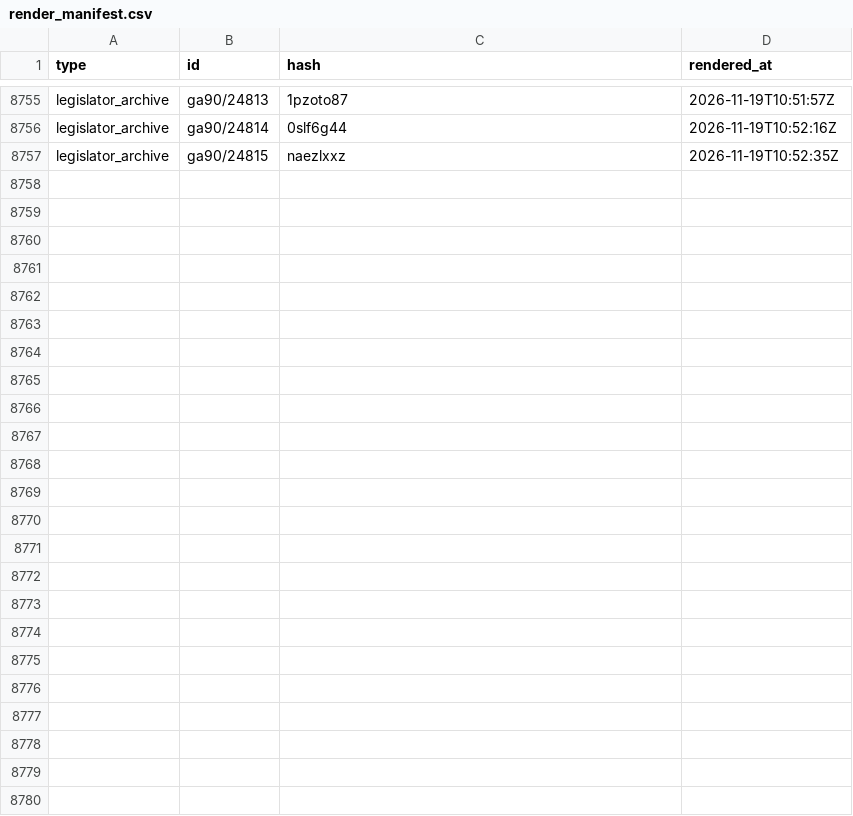
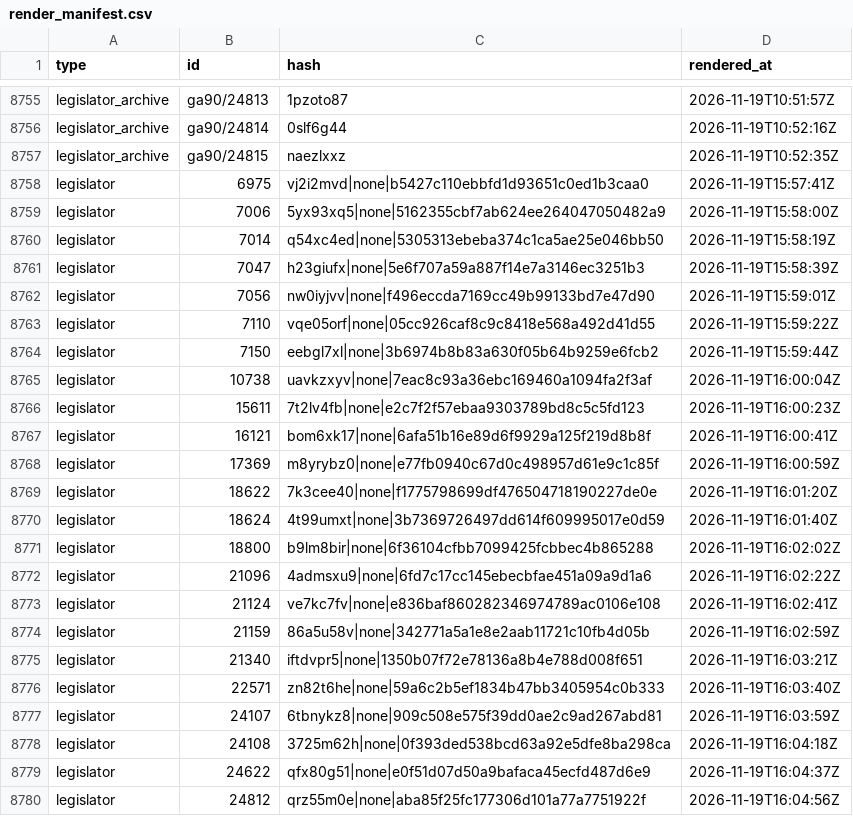
Before and after one commit to mavoss16/ia_transparency_project, a CSV file: render_manifest.csv, drawn as a sheet; only a part is shown, gaps mark what is left out; the diff names each change by its address in the sheet, - before the commit and + after, or states it on an @@ line.

```diff
--- a/render_manifest.csv
+++ b/render_manifest.csv
+row 8758: legislator | 6975 | vj2i2mvd|none|b5427c110ebbfd1d93651c0ed1b3caa0 | 2026-11-19T15:57:41Z
+row 8759: legislator | 7006 | 5yx93xq5|none|5162355cbf7ab624ee264047050482a9 | 2026-11-19T15:58:00Z
+row 8760: legislator | 7014 | q54xc4ed|none|5305313ebeba374c1ca5ae25e046bb50 | 2026-11-19T15:58:19Z
+row 8761: legislator | 7047 | h23giufx|none|5e6f707a59a887f14e7a3146ec3251b3 | 2026-11-19T15:58:39Z
+row 8762: legislator | 7056 | nw0iyjvv|none|f496eccda7169cc49b99133bd7e47d90 | 2026-11-19T15:59:01Z
+row 8763: legislator | 7110 | vqe05orf|none|05cc926caf8c9c8418e568a492d41d55 | 2026-11-19T15:59:22Z
+row 8764: legislator | 7150 | eebgl7xl|none|3b6974b8b83a630f05b64b9259e6fcb2 | 2026-11-19T15:59:44Z
+row 8765: legislator | 10738 | uavkzxyv|none|7eac8c93a36ebc169460a1094fa2f3af | 2026-11-19T16:00:04Z
+row 8766: legislator | 15611 | 7t2lv4fb|none|e2c7f2f57ebaa9303789bd8c5c5fd123 | 2026-11-19T16:00:23Z
+row 8767: legislator | 16121 | bom6xk17|none|6afa51b16e89d6f9929a125f219d8b8f | 2026-11-19T16:00:41Z
+row 8768: legislator | 17369 | m8yrybz0|none|e77fb0940c67d0c498957d61e9c1c85f | 2026-11-19T16:00:59Z
+row 8769: legislator | 18622 | 7k3cee40|none|f1775798699df476504718190227de0e | 2026-11-19T16:01:20Z
+row 8770: legislator | 18624 | 4t99umxt|none|3b7369726497dd614f609995017e0d59 | 2026-11-19T16:01:40Z
+row 8771: legislator | 18800 | b9lm8bir|none|6f36104cfbb7099425fcbbec4b865288 | 2026-11-19T16:02:02Z
+row 8772: legislator | 21096 | 4admsxu9|none|6fd7c17cc145ebecbfae451a09a9d1a6 | 2026-11-19T16:02:22Z
+row 8773: legislator | 21124 | ve7kc7fv|none|e836baf860282346974789ac0106e108 | 2026-11-19T16:02:41Z
+row 8774: legislator | 21159 | 86a5u58v|none|342771a5a1e8e2aab11721c10fb4d05b | 2026-11-19T16:02:59Z
+row 8775: legislator | 21340 | iftdvpr5|none|1350b07f72e78136a8b4e788d008f651 | 2026-11-19T16:03:21Z
+row 8776: legislator | 22571 | zn82t6he|none|59a6c2b5ef1834b47bb3405954c0b333 | 2026-11-19T16:03:40Z
+row 8777: legislator | 24107 | 6tbnykz8|none|909c508e575f39dd0ae2c9ad267abd81 | 2026-11-19T16:03:59Z
+row 8778: legislator | 24108 | 3725m62h|none|0f393ded538bcd63a92e5dfe8ba298ca | 2026-11-19T16:04:18Z
+row 8779: legislator | 24622 | qfx80g51|none|e0f51d07d50a9bafaca45ecfd487d6e9 | 2026-11-19T16:04:37Z
+row 8780: legislator | 24812 | qrz55m0e|none|aba85f25fc177306d101a77a7751922f | 2026-11-19T16:04:56Z
```
Also changed, not shown: 31 other files.
